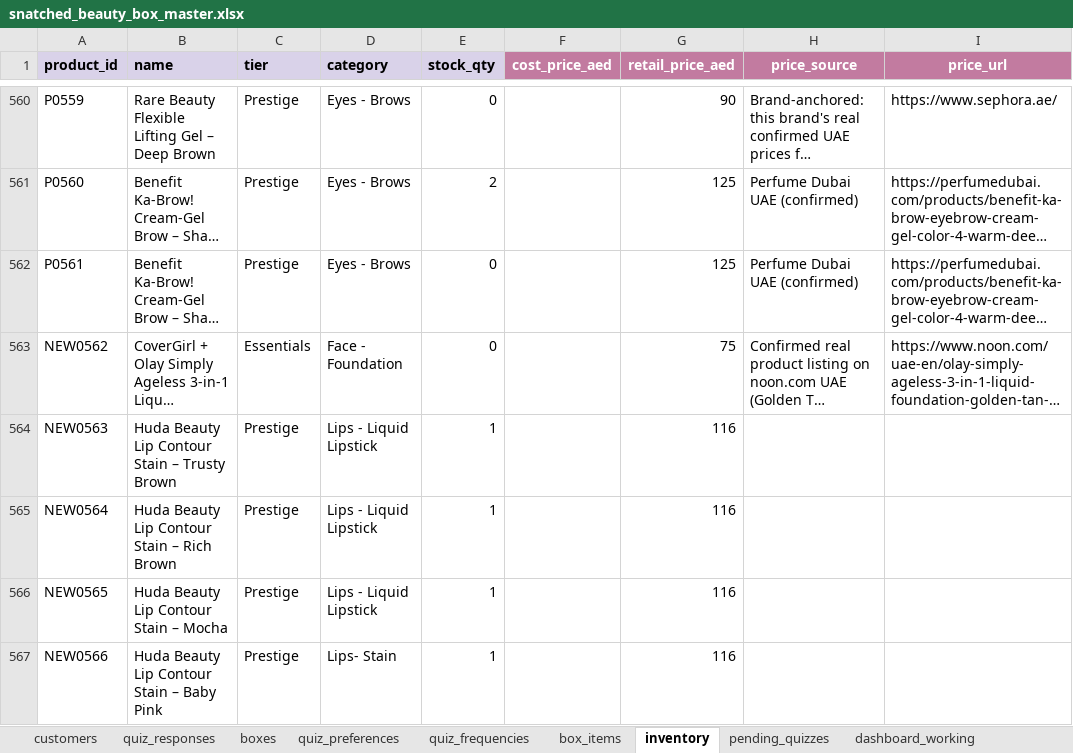
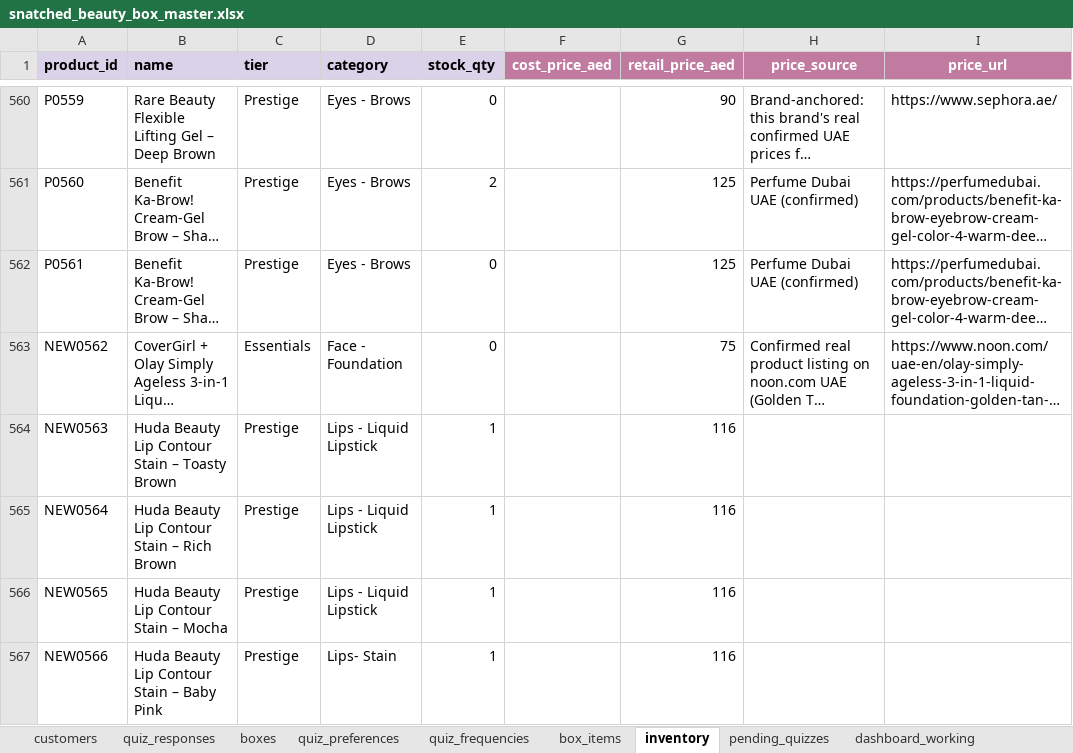
Before and after one commit to anisanaeem2994-bot/snatched-recommend-engine, an Excel workbook: snatched_beauty_box_master.xlsx, sheet inventory, drawn as a sheet; only a part is shown, gaps mark what is left out; long unchanged cells end in …; values as stored, in another font and other column widths than the file's, no borders; the diff names each change by its address in the sheet, - before the commit and + after, or states it on an @@ line.

Commit message:
Auto-save after approval/change

```diff
--- a/snatched_beauty_box_master.xlsx (sheet inventory)
+++ b/snatched_beauty_box_master.xlsx (sheet inventory)
-B564 (name): Huda Beauty Lip Contour Stain – Trusty Brown
+B564 (name): Huda Beauty Lip Contour Stain – Toasty Brown
```
